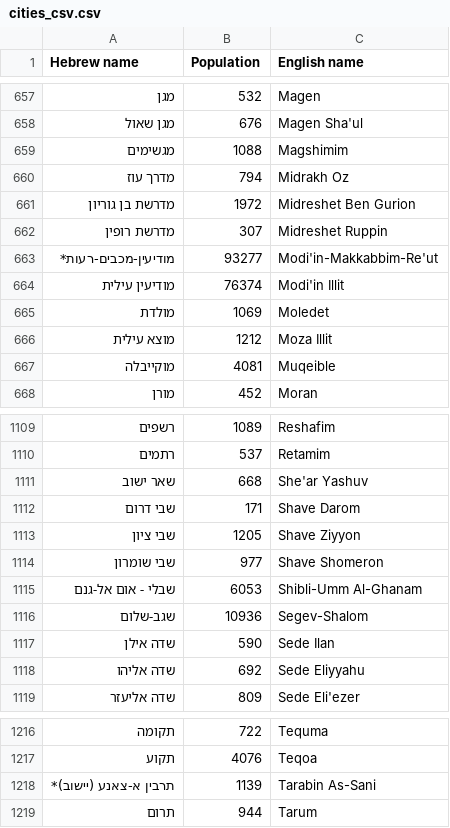
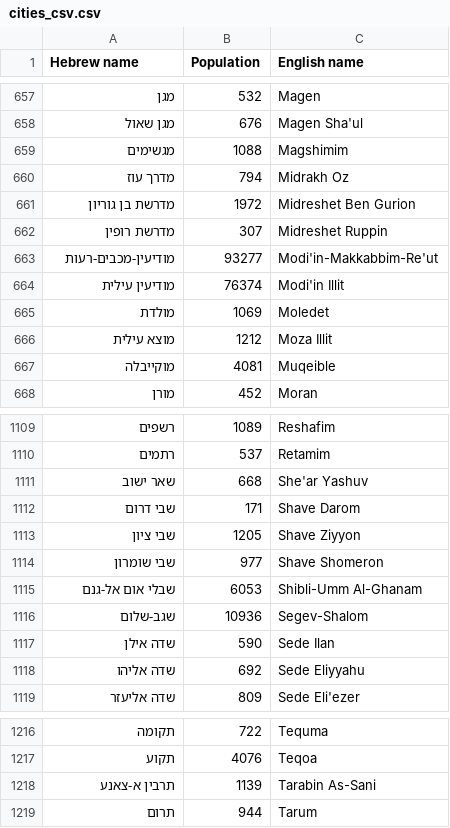
Before and after one commit to guyschwartzberg/map-app, a CSV file: api/assets/cities_csv.csv, drawn as a sheet; only a part is shown, gaps mark what is left out.

```diff
--- a/api/assets/cities_csv.csv
+++ b/api/assets/cities_csv.csv
@@ -662,3 +662,3 @@
 מדרשת רופין,307,Midreshet Ruppin
-מודיעין-מכבים-רעות*,93277,Modi'in-Makkabbim-Re'ut
+מודיעין-מכבים-רעות,93277,Modi'in-Makkabbim-Re'ut
 מודיעין עילית,76374,Modi'in Illit
@@ -1114,3 +1114,3 @@
 שבי שומרון,977,Shave Shomeron
-שבלי - אום אל-גנם,6053,Shibli-Umm Al-Ghanam
+שבלי אום אל-גנם,6053,Shibli-Umm Al-Ghanam
 שגב-שלום,10936,Segev-Shalom
@@ -1217,3 +1217,3 @@
 תקוע,4076,Teqoa
-תרבין א-צאנע (יישוב)*,1139,Tarabin As-Sani
+תרבין א-צאנע,1139,Tarabin As-Sani
 תרום,944,Tarum
```
Also changed, not shown: 4 other files.
